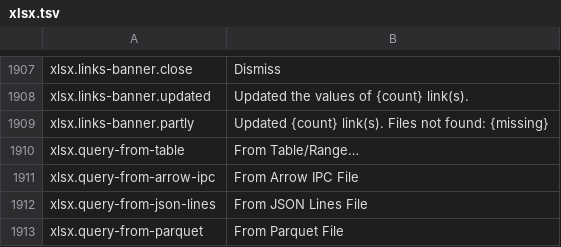
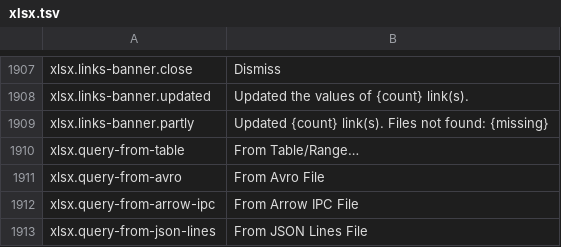
Before and after one commit to masanork/ibis-office, a TSV file: crates/ibis-office-base/i18n/en/xlsx.tsv, drawn as a sheet; only a part is shown, gaps mark what is left out; the shorter side is filled out with more unchanged rows; the diff names each change by its address in the sheet, - before the commit and + after, or states it on an @@ line.

```diff
--- a/crates/ibis-office-base/i18n/en/xlsx.tsv
+++ b/crates/ibis-office-base/i18n/en/xlsx.tsv
+row 1911: xlsx.query-from-avro | From Avro File
```
Also changed, not shown: crates/ibis-office-base/i18n/ja/xlsx.tsv, 12 other files.
